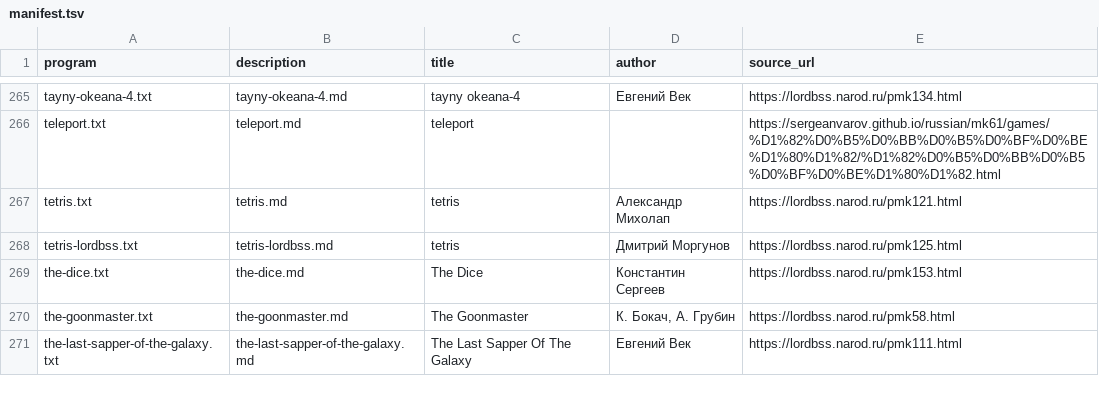
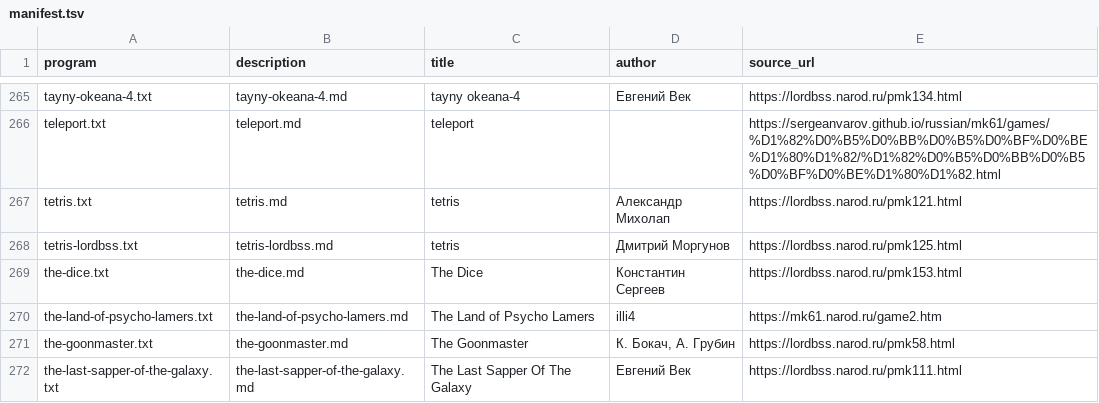
Before and after one commit to bolknote/MKPro, a TSV file: games/manifest.tsv, drawn as a sheet; only a part is shown, gaps mark what is left out; the diff names each change by its address in the sheet, - before the commit and + after, or states it on an @@ line.

Commit message:
Add reconstructed Psycho Lamers game

```diff
--- a/games/manifest.tsv
+++ b/games/manifest.tsv
+row 270: the-land-of-psycho-lamers.txt | the-land-of-psycho-lamers.md | The Land of Psycho Lamers | illi4 | https://mk61.narod.ru/game2.htm
```
Also changed, not shown: 3 other files.
